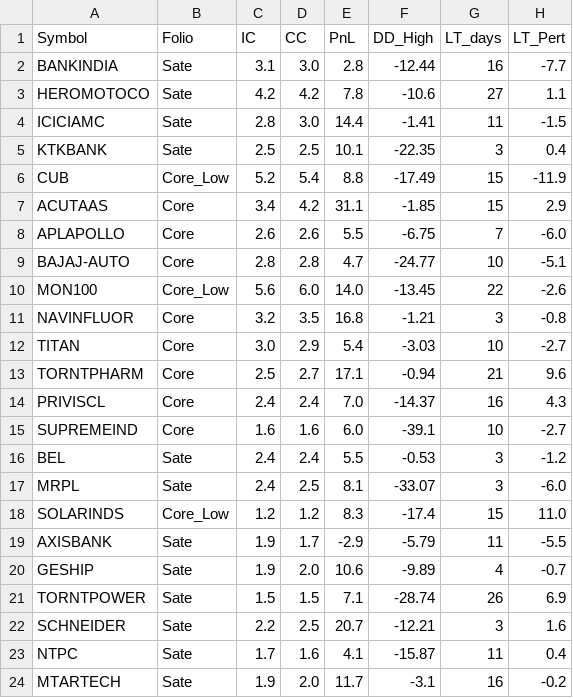
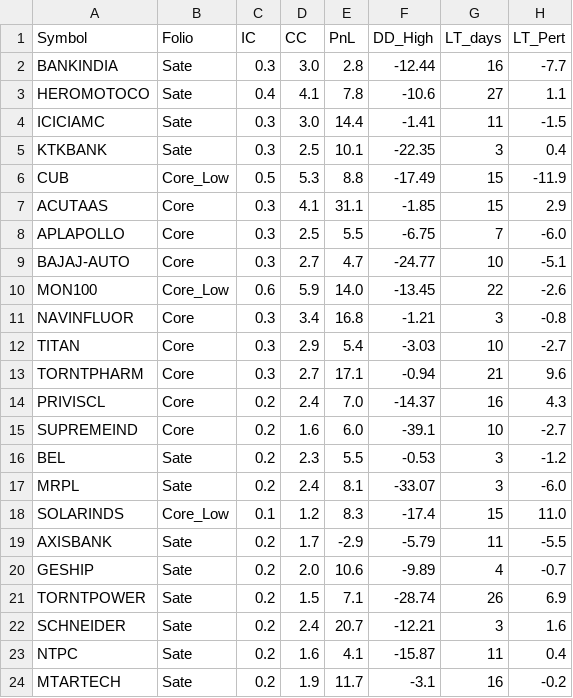
Before and after one commit to aypaninv/market-dashboard, a CSV file: portfolio_report.csv, drawn as a sheet; only a part is shown; the diff covers the shown part only; the diff names each change by its address in the sheet, - before the commit and + after, or states it on an @@ line.

```diff
--- a/portfolio_report.csv
+++ b/portfolio_report.csv
-C2 (IC): 3.1
+C2 (IC): 0.3
-C3 (IC): 4.2
+C3 (IC): 0.4
-D3 (CC): 4.2
+D3 (CC): 4.1
-C4 (IC): 2.8
+C4 (IC): 0.3
-C5 (IC): 2.5
+C5 (IC): 0.3
-C6 (IC): 5.2
+C6 (IC): 0.5
-D6 (CC): 5.4
+D6 (CC): 5.3
-C7 (IC): 3.4
+C7 (IC): 0.3
-D7 (CC): 4.2
+D7 (CC): 4.1
-C8 (IC): 2.6
+C8 (IC): 0.3
-D8 (CC): 2.6
+D8 (CC): 2.5
-C9 (IC): 2.8
+C9 (IC): 0.3
-D9 (CC): 2.8
+D9 (CC): 2.7
-C10 (IC): 5.6
+C10 (IC): 0.6
-D10 (CC): 6.0
+D10 (CC): 5.9
-C11 (IC): 3.2
+C11 (IC): 0.3
-D11 (CC): 3.5
+D11 (CC): 3.4
-C12 (IC): 3.0
+C12 (IC): 0.3
-C13 (IC): 2.5
+C13 (IC): 0.3
-C14 (IC): 2.4
+C14 (IC): 0.2
-C15 (IC): 1.6
+C15 (IC): 0.2
-C16:C17 (IC): 2.4
+C16:C17 (IC): 0.2
-D16 (CC): 2.4
+D16 (CC): 2.3
-D17 (CC): 2.5
+D17 (CC): 2.4
-C18 (IC): 1.2
+C18 (IC): 0.1
-C19:C20 (IC): 1.9
+C19:C20 (IC): 0.2
-C21 (IC): 1.5
+C21 (IC): 0.2
-C22 (IC): 2.2
+C22 (IC): 0.2
-D22 (CC): 2.5
+D22 (CC): 2.4
-C23 (IC): 1.7
+C23 (IC): 0.2
-C24 (IC): 1.9
+C24 (IC): 0.2
-D24 (CC): 2.0
+D24 (CC): 1.9
```
Also changed, not shown: 2 added rows and 44 edited cells elsewhere in this file.
